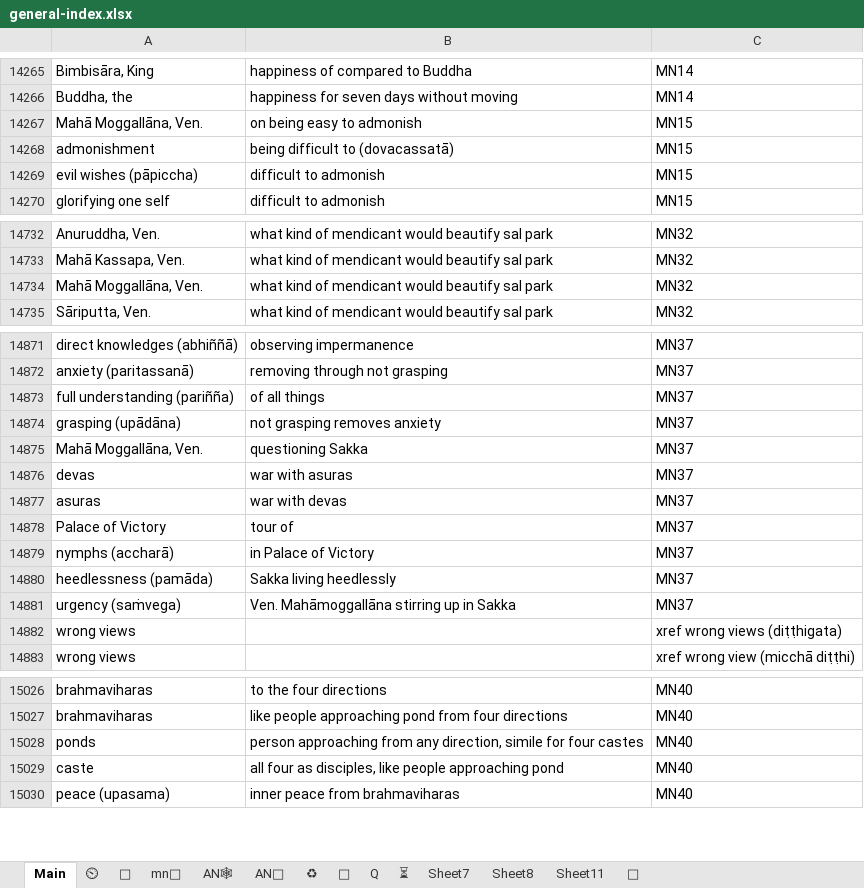
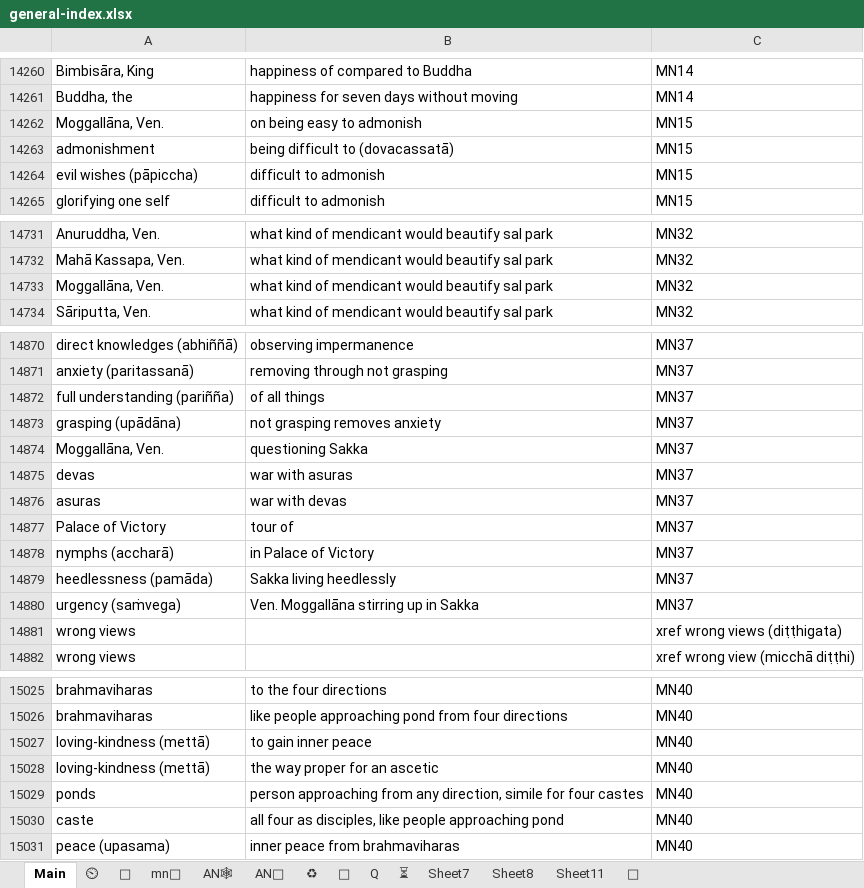
Before and after one commit to thesunshade/sutta-index, an Excel workbook: src/data/general-index.xlsx, sheet Main, drawn as a sheet; only a part is shown, gaps mark what is left out; values as stored, in another font and other column widths than the file's, no borders; conditional formats not drawn; addresses are those after the commit; the diff covers the shown part only; the diff names each change by its address in the sheet, - before the commit and + after, or states it on an @@ line.

```diff
--- a/src/data/general-index.xlsx (sheet Main)
+++ b/src/data/general-index.xlsx (sheet Main)
-A14262: Mahā Moggallāna, Ven.
+A14262: Moggallāna, Ven.
-A14733: Mahā Moggallāna, Ven.
+A14733: Moggallāna, Ven.
-A14874: Mahā Moggallāna, Ven.
+A14874: Moggallāna, Ven.
-B14880: Ven. Mahāmoggallāna stirring up in Sakka
+B14880: Ven. Moggallāna stirring up in Sakka
@@ row 8 moved to row 15027: loving-kindness (mettā) @@
@@ row 9 moved to row 15028: loving-kindness (mettā) @@
```
Also changed, not shown: 51 added rows, 1 removed row, 2 moved rows and 5 edited cells elsewhere in this sheet, 10 other files.
